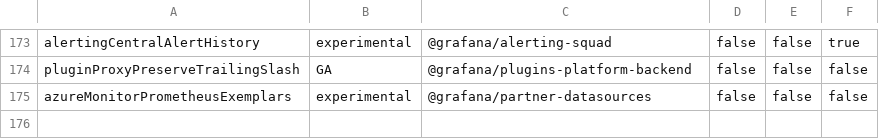
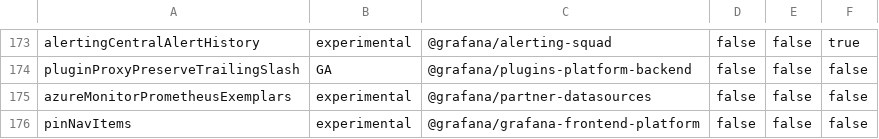
Before and after one commit to storpool/grafana, a CSV file: pkg/services/featuremgmt/toggles_gen.csv, drawn as a sheet; only a part is shown, gaps mark what is left out; the diff names each change by its address in the sheet, - before the commit and + after, or states it on an @@ line.

Commit message:
PinNavItems: Create feature toggle (#88975)

```diff
--- a/pkg/services/featuremgmt/toggles_gen.csv
+++ b/pkg/services/featuremgmt/toggles_gen.csv
+row 176: pinNavItems | experimental | @grafana/grafana-frontend-platform | false | false | false
```
Also changed, not shown: 5 other files.
